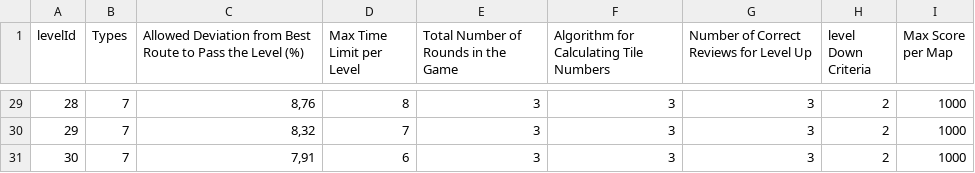
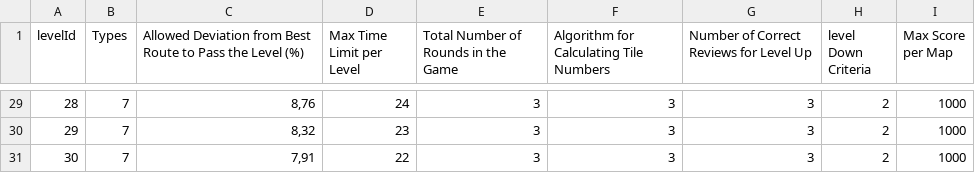
Before and after one commit to cetinye/GrandTour, a CSV file: Assets/Editor/LevelCSV_GrandTour.csv, drawn as a sheet; only a part is shown, gaps mark what is left out; the diff covers the shown part only.

Commit message:
level revision and time up alert flash

```diff
--- a/Assets/Editor/LevelCSV_GrandTour.csv
+++ b/Assets/Editor/LevelCSV_GrandTour.csv
@@ -29,3 +29,3 @@ levelId,Types,Allowed Deviation from Best Route to Pass the Level (%),Max Time L
-28,7,"8,76",8,3,3,3,2,1000
-29,7,"8,32",7,3,3,3,2,1000
-30,7,"7,91",6,3,3,3,2,1000
+28,7,"8,76",24,3,3,3,2,1000
+29,7,"8,32",23,3,3,3,2,1000
+30,7,"7,91",22,3,3,3,2,1000
```
Also changed, not shown: 27 edited cells elsewhere in this file, 33 other files.
